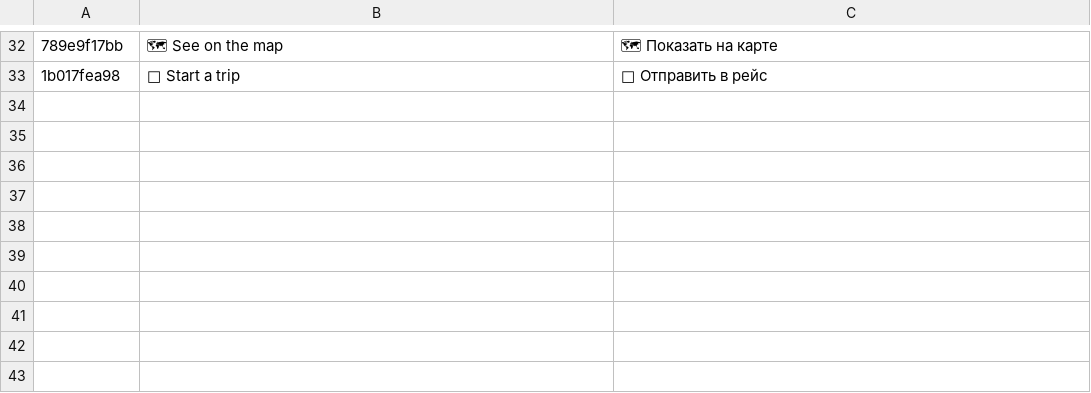
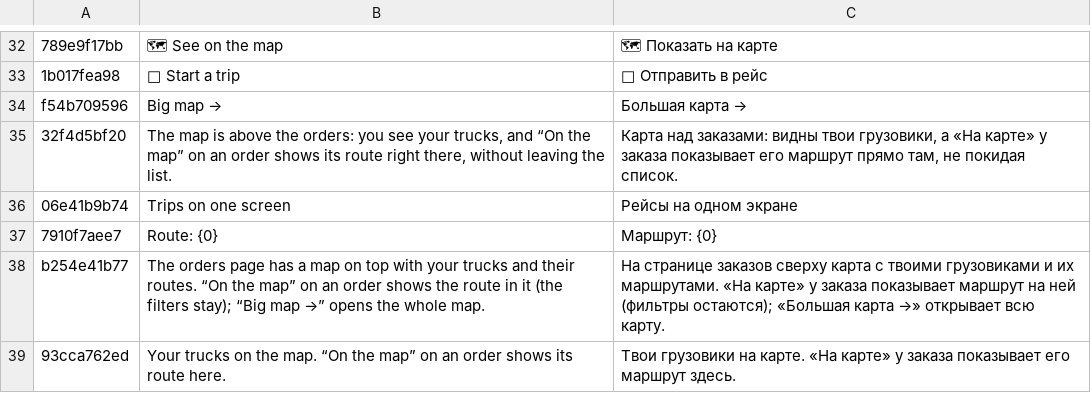
Before and after one commit to ivilinkoto/TransVerse, a TSV file: messages/tr/0057.tsv, drawn as a sheet; only a part is shown, gaps mark what is left out; the diff names each change by its address in the sheet, - before the commit and + after, or states it on an @@ line.

```diff
--- a/messages/tr/0057.tsv
+++ b/messages/tr/0057.tsv
+row 34: f54b709596 | Big map → | Большая карта →
+row 35: 32f4d5bf20 | The map is above the orders: you see your trucks, and “On the map” on an order shows its route right there, without leaving the list. | Карта над заказами: видны твои грузовики, а «На карте» у заказа показывает его маршрут прямо там, не покидая список.
+row 36: 06e41b9b74 | Trips on one screen | Рейсы на одном экране
+row 37: 7910f7aee7 | Route: {0} | Маршрут: {0}
+row 38: b254e41b77 | The orders page has a map on top with your trucks and their routes. “On the map” on an order shows the route in it (the filters stay); “Big map →” opens the whole map. | На странице заказов сверху карта с твоими грузовиками и их маршрутами. «На карте» у заказа показывает маршрут на ней (фильтры остаются); «Большая карта →» открывает всю карту.
+row 39: 93cca762ed | Your trucks on the map. “On the map” on an order shows its route here. | Твои грузовики на карте. «На карте» у заказа показывает его маршрут здесь.
```
Also changed, not shown: 11 other files.
